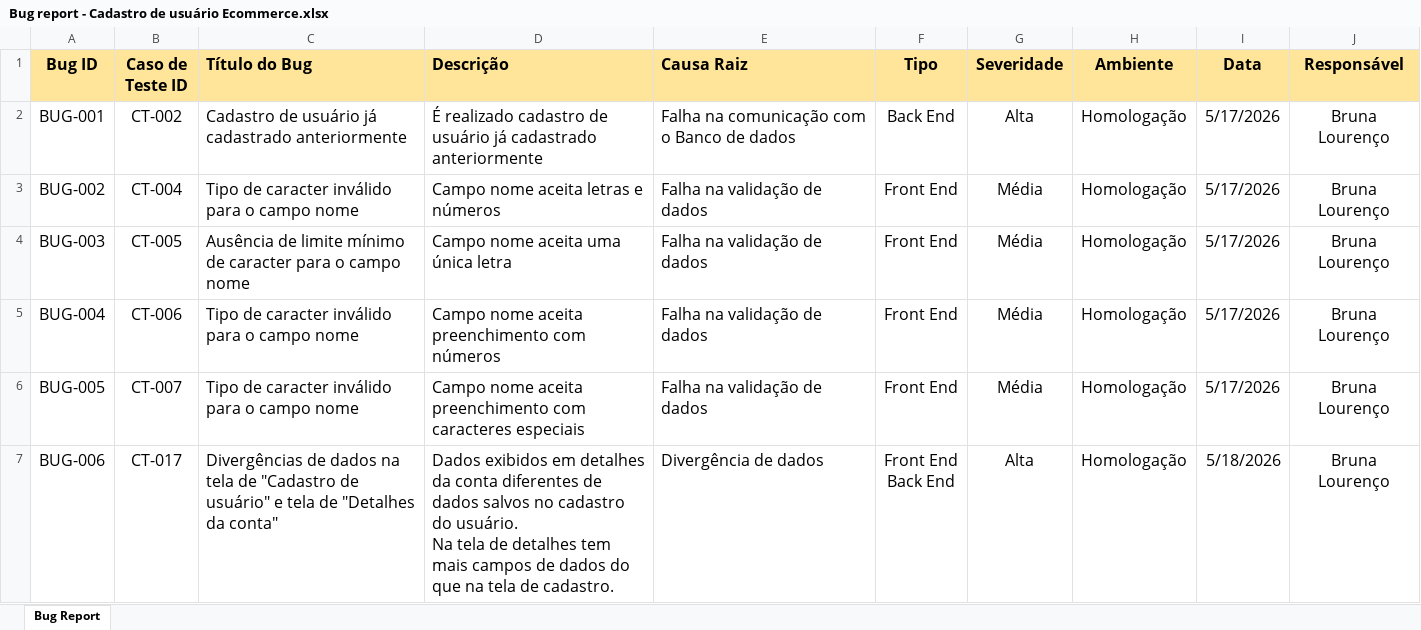
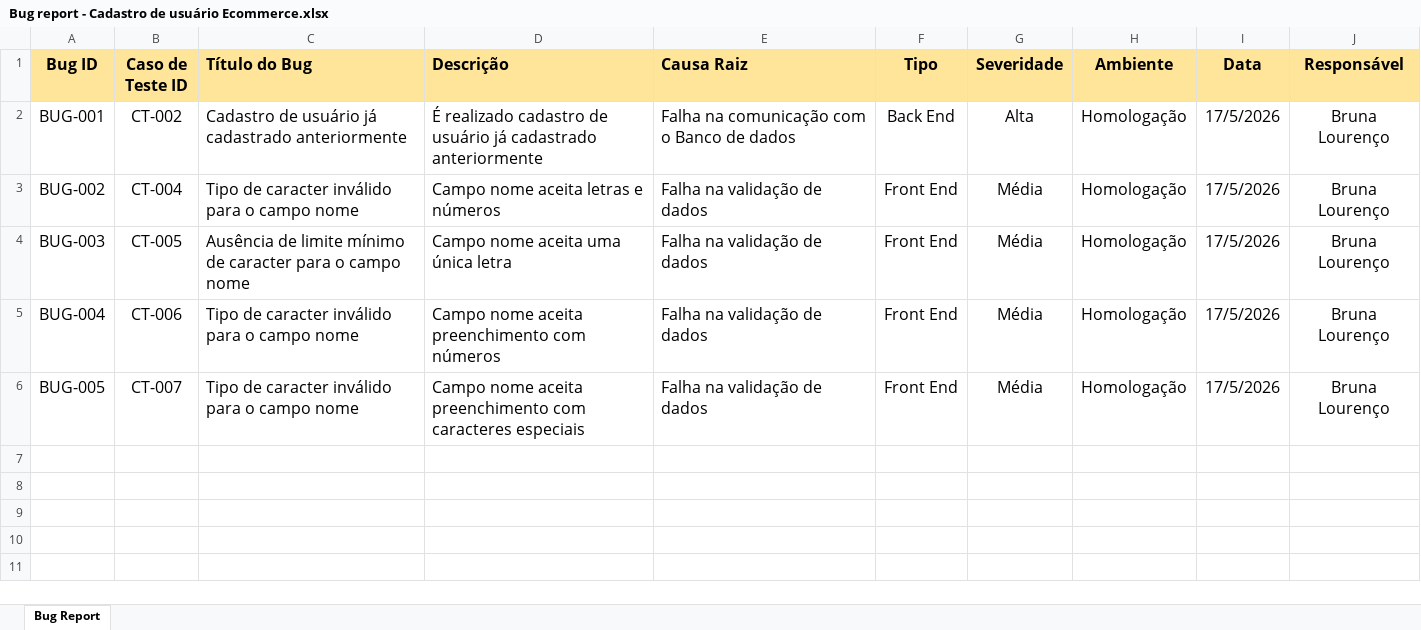
Before and after one commit to brunalourenco/projeto-qa-cadastro-de-usuario, an Excel workbook: docs/Bug report - Cadastro de usuário Ecommerce.xlsx, sheet Bug Report, drawn as a sheet; values as stored, in another font and other column widths than the file's, no borders; charts and pictures not drawn; ↵ is a line break in a cell; the diff names each change by its address in the sheet, - before the commit and + after, or states it on an @@ line.

```diff
--- a/docs/Bug report - Cadastro de usuário Ecommerce.xlsx (sheet Bug Report)
+++ b/docs/Bug report - Cadastro de usuário Ecommerce.xlsx (sheet Bug Report)
-I2:I6 (Data): 5/17/2026
+I2:I6 (Data): 17/5/2026
-row 7: BUG-006 | CT-017 | Divergências de dados na tela de "Cadastro de usuário" e tela de "Detalhes da conta" | Dados exibidos em detalhes da conta diferentes de dados salvos no cadastro do usuário. ↵ Na tela de detalhes tem mais campos de dados do que na tela de cadastro. | Divergência de dados | Front End ↵ Back End | Alta | Homologação | 5/18/2026 | Bruna Lourenço
```
Also changed, not shown: charts or pictures, docs/Casos de teste - Cadastro de usuário Ecommerce.xlsx, 5 other files.
